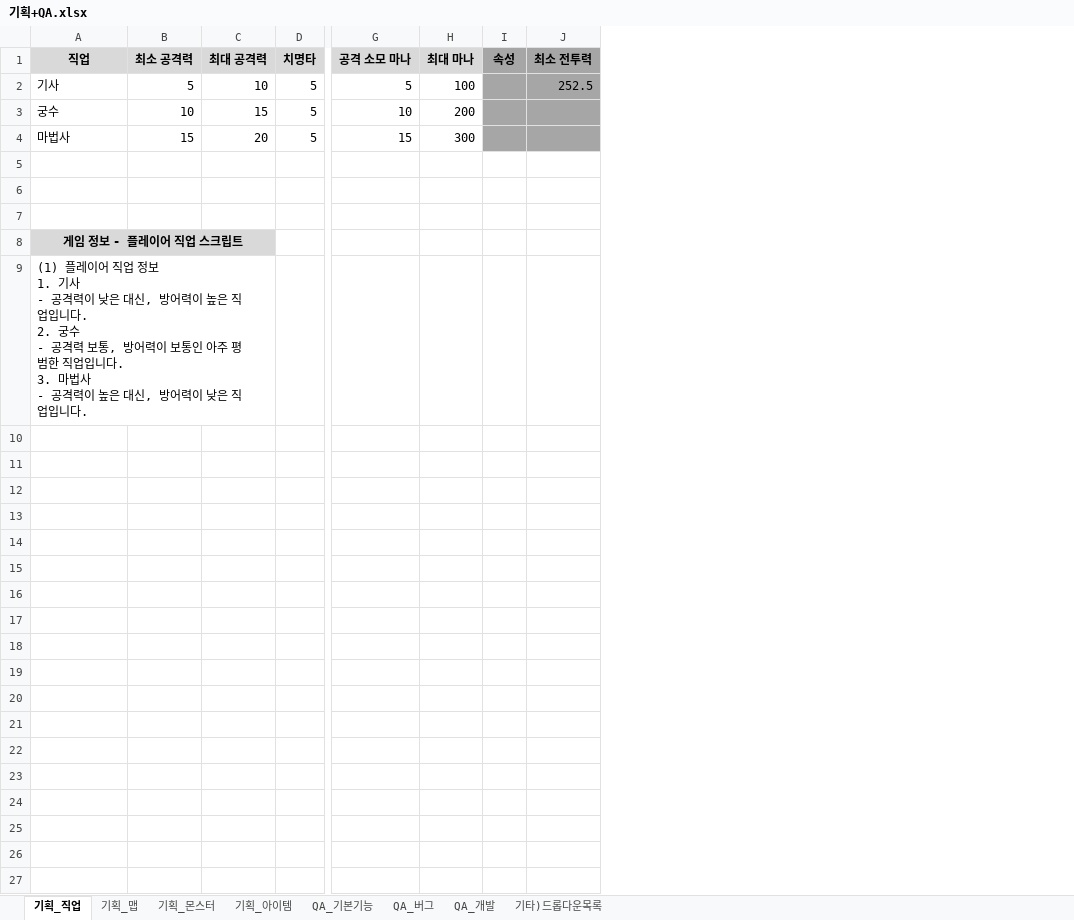
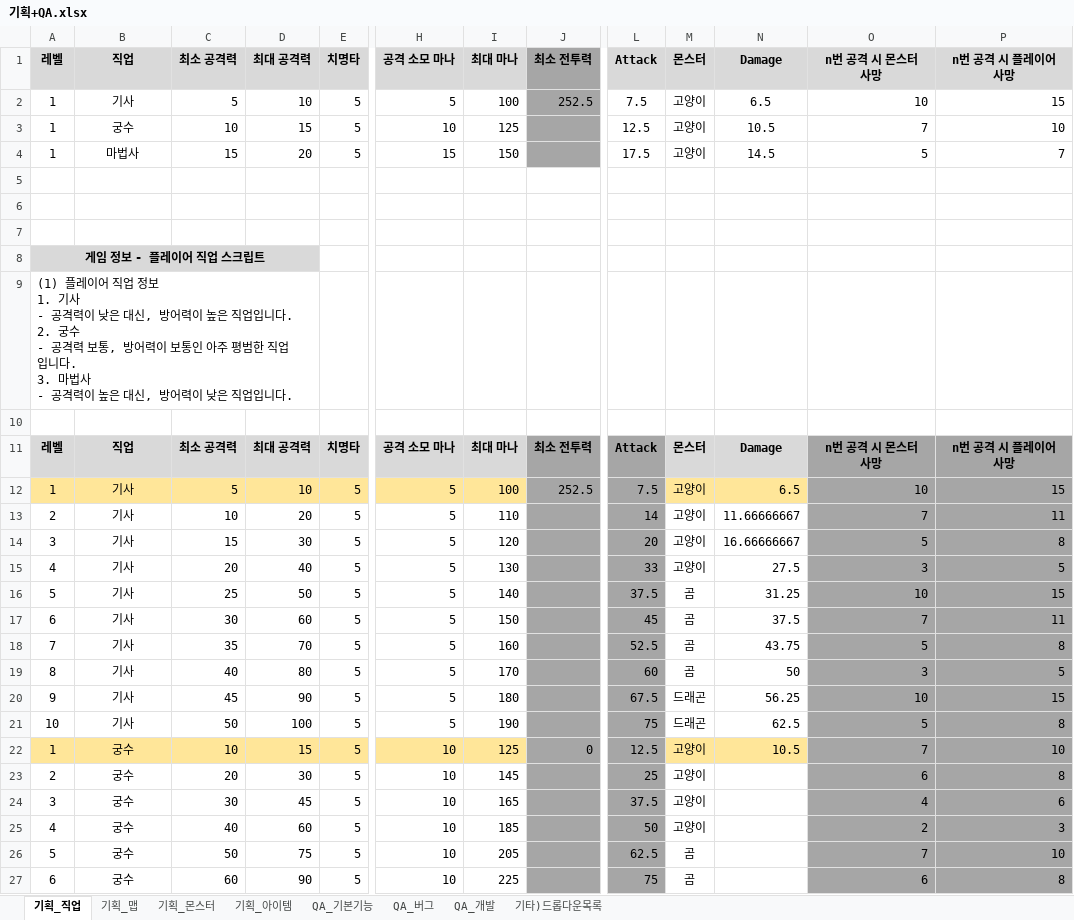
Before and after one commit to codd1/PrimerPasoRPG, an Excel workbook: PrimerPasoRPG/기획+QA.xlsx, sheet 기획_직업, drawn as a sheet; only a part is shown, gaps mark what is left out; values as stored, in another font and other column widths than the file's, no borders; charts and pictures not drawn; removed rows and columns are numbered as before the commit, all else as after; rows hold the shown columns only; ↵ is a line break in a cell; the diff covers the shown part only; the diff names each change by its address in the sheet, - before the commit and + after, or states it on an @@ line.

```diff
--- a/PrimerPasoRPG/기획+QA.xlsx (sheet 기획_직업)
+++ b/PrimerPasoRPG/기획+QA.xlsx (sheet 기획_직업)
+column A (레벨), rows 2-9: 1 | 1 | 1 |  |  |  | 게임 정보 - 플레이어 직업 스크립트 | (1) 플레이어 직업 정보 ↵ 1. 기사 ↵ - 공격력이 낮은 대신, 방어력이 높은 직업입니다. ↵ 2. 궁수 ↵ - 공격력 보통, 방어력이 보통인 아주 평범한 직업입니다. ↵ 3. 마법사 ↵ - 공격력이 높은 대신, 방어력이 낮은 직업입니다.
-column I (속성), empty
+column L (Attack), rows 2-4: 7.5 | 12.5 | 17.5
+column M (몬스터), rows 2-4: all 고양이
+column N (Damage), rows 2-4: 6.5 | 10.5 | 14.5
+column O (n번 공격 시 몬스터 사망), rows 2-4: 10 | 7 | 5
+column P (n번 공격 시 플레이어 사망), rows 2-4: 15 | 10 | 7
-B2:B4 alignment: left
+B2:B4 alignment: center
-I3 (최대 마나): 200
+I3 (최대 마나): 125
-I4 (최대 마나): 300
+I4 (최대 마나): 150
-B8 (직업): 게임 정보 - 플레이어 직업 스크립트
+B8 (직업): (empty)
-A8:C8 merged
-B9 (직업): (1) 플레이어 직업 정보 ↵ 1. 기사 ↵ - 공격력이 낮은 대신, 방어력이 높은 직업입니다. ↵ 2. 궁수 ↵ - 공격력 보통, 방어력이 보통인 아주 평범한 직업입니다. ↵ 3. 마법사 ↵ - 공격력이 높은 대신, 방어력이 낮은 직업입니다.
+B9 (직업): (empty)
-A9:C9 merged
+row 10: (empty)
+row 11: 레벨 | 직업 | 최소 공격력 | 최대 공격력 | 치명타 | 공격 소모 마나 | 최대 마나 | 최소 전투력 | Attack | 몬스터 | Damage | n번 공격 시 몬스터 사망 | n번 공격 시 플레이어 사망
+row 12: 1 | 기사 | 5 | 10 | 5 | 5 | 100 | 252.5 | 7.5 | 고양이 | 6.5 | 10 | 15
+row 13: 2 | 기사 | 10 | 20 | 5 | 5 | 110 |  | 14 | 고양이 | 11.66666667 | 7 | 11
+row 14: 3 | 기사 | 15 | 30 | 5 | 5 | 120 |  | 20 | 고양이 | 16.66666667 | 5 | 8
+row 15: 4 | 기사 | 20 | 40 | 5 | 5 | 130 |  | 33 | 고양이 | 27.5 | 3 | 5
+row 16: 5 | 기사 | 25 | 50 | 5 | 5 | 140 |  | 37.5 | 곰 | 31.25 | 10 | 15
+row 17: 6 | 기사 | 30 | 60 | 5 | 5 | 150 |  | 45 | 곰 | 37.5 | 7 | 11
+row 18: 7 | 기사 | 35 | 70 | 5 | 5 | 160 |  | 52.5 | 곰 | 43.75 | 5 | 8
+row 19: 8 | 기사 | 40 | 80 | 5 | 5 | 170 |  | 60 | 곰 | 50 | 3 | 5
+row 20: 9 | 기사 | 45 | 90 | 5 | 5 | 180 |  | 67.5 | 드래곤 | 56.25 | 10 | 15
+row 21: 10 | 기사 | 50 | 100 | 5 | 5 | 190 |  | 75 | 드래곤 | 62.5 | 5 | 8
+row 22: 1 | 궁수 | 10 | 15 | 5 | 10 | 125 | 0 | 12.5 | 고양이 | 10.5 | 7 | 10
+row 23: 2 | 궁수 | 20 | 30 | 5 | 10 | 145 |  | 25 | 고양이 |  | 6 | 8
+row 24: 3 | 궁수 | 30 | 45 | 5 | 10 | 165 |  | 37.5 | 고양이 |  | 4 | 6
+row 25: 4 | 궁수 | 40 | 60 | 5 | 10 | 185 |  | 50 | 고양이 |  | 2 | 3
+row 26: 5 | 궁수 | 50 | 75 | 5 | 10 | 205 |  | 62.5 | 곰 |  | 7 | 10
+row 27: 6 | 궁수 | 60 | 90 | 5 | 10 | 225 |  | 75 | 곰 |  | 6 | 8
```
Also changed, not shown: 50 added rows elsewhere in this sheet, sheet QA_개발, sheet 기획_아이템, formulas that keep their value, charts or pictures, 52 other files.
